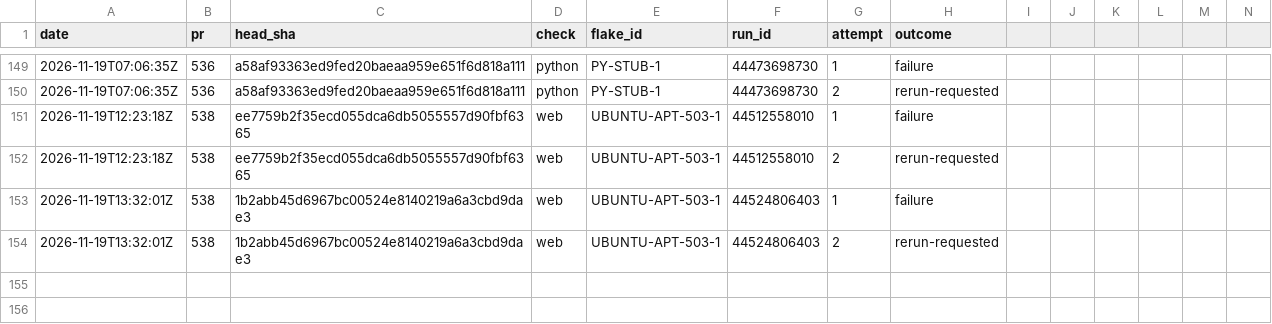
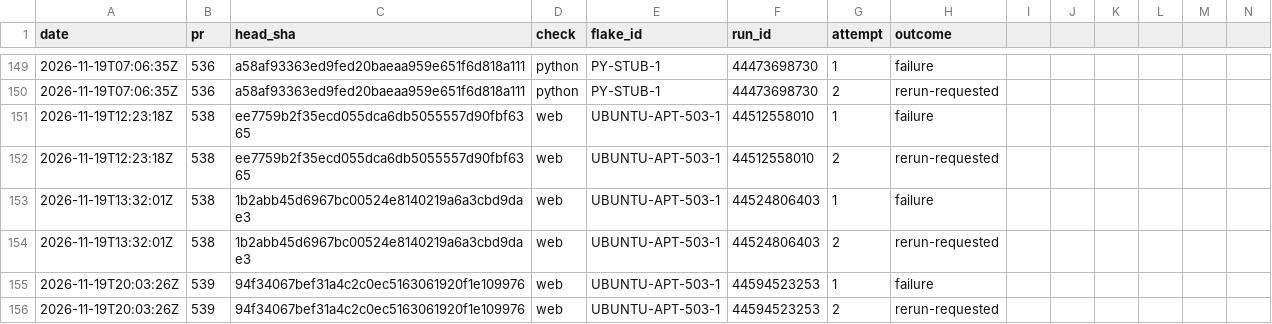
Before and after one commit to SteveVitali/Eleutheria, a CSV file: docs/build/reports/ci/flake_log.csv, drawn as a sheet; only a part is shown, gaps mark what is left out; rows hold the shown columns only; the diff names each change by its address in the sheet, - before the commit and + after, or states it on an @@ line.

Commit message:
P38.3c boundary read — ci: fail #539@94f3406 (web): VISUAL-MAP-LIGHT-1 class strike (96,676px light-1440; dark twin on attempt 1, passed attempt 2), flake-exhausted; closeout withheld — records head for a fresh run
Harness: devin-desktop/swe-2-high/subagent

```diff
--- a/docs/build/reports/ci/flake_log.csv
+++ b/docs/build/reports/ci/flake_log.csv
+row 155: 2026-11-19T20:03:26Z | 539 | 94f34067bef31a4c2c0ec5163061920f1e109976 | web | UBUNTU-APT-503-1 | 44594523253 | 1 | failure
+row 156: 2026-11-19T20:03:26Z | 539 | 94f34067bef31a4c2c0ec5163061920f1e109976 | web | UBUNTU-APT-503-1 | 44594523253 | 2 | rerun-requested
```
Also changed, not shown: 2 other files.
